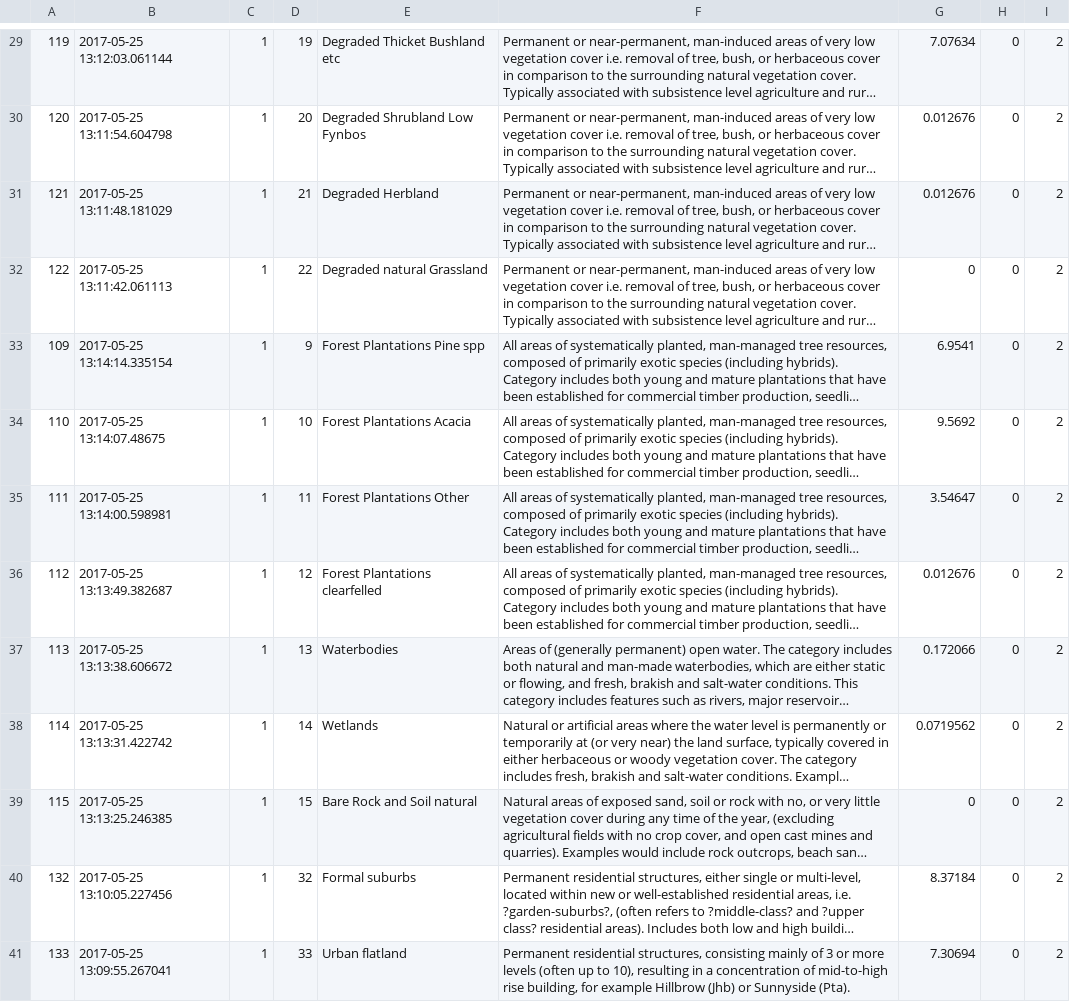
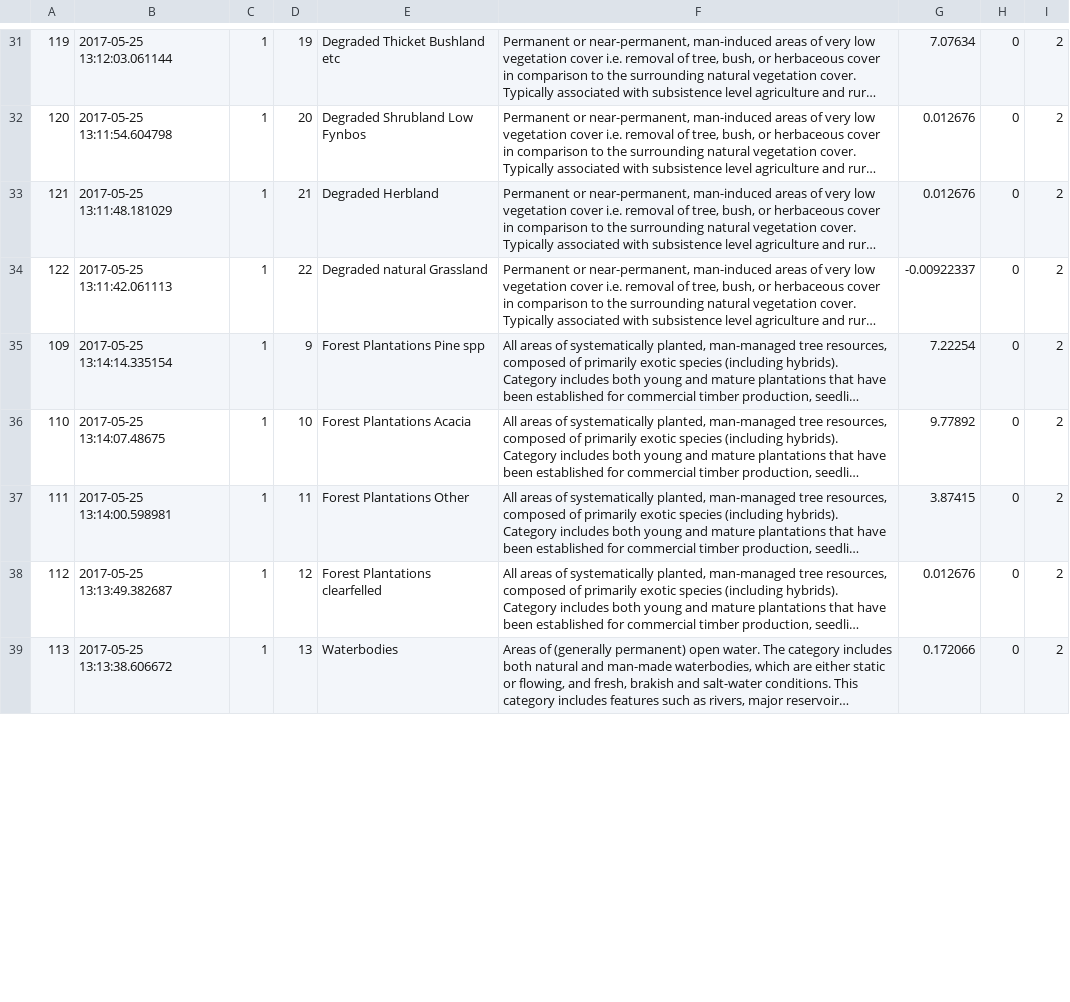
Before and after one commit to brotherdust/qrap, a CSV file: Data/cluttertype.csv, drawn as a sheet; only a part is shown, gaps mark what is left out; long unchanged cells end in …; removed rows and columns are numbered as before the commit, all else as after; the diff covers the shown part only; the diff names each change by its address in the sheet, - before the commit and + after, or states it on an @@ line.

```diff
--- a/Data/cluttertype.csv
+++ b/Data/cluttertype.csv
-G34: 0
+G34: -0.00922337
-G35: 6.9541
+G35: 7.22254
-G36: 9.5692
+G36: 9.77892
-G37: 3.54647
+G37: 3.87415
@@ row 38 moved to row 26: 114 @@
@@ row 39 moved to row 27: 115 @@
@@ row 40 moved to row 47: 132 @@
-row 41: 133 | 2017-05-25 13:09:55.267041 | 1 | 33 | Urban flatland | Permanent residential structures, consisting mainly of 3 or more levels (often up to 10), resulting in a concentration of mid-to-high rise building, for example Hillbrow (Jhb) or Sunnyside (Pta). | 7.30694 | 0 | 2
```
Also changed, not shown: 8 added rows, 7 removed rows, 3 moved rows and 9 edited cells elsewhere in this file.
